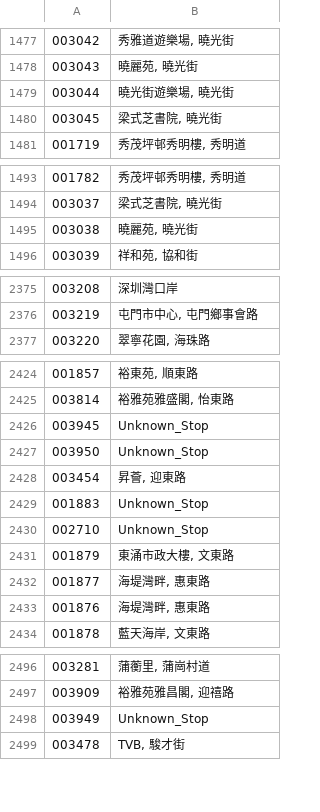
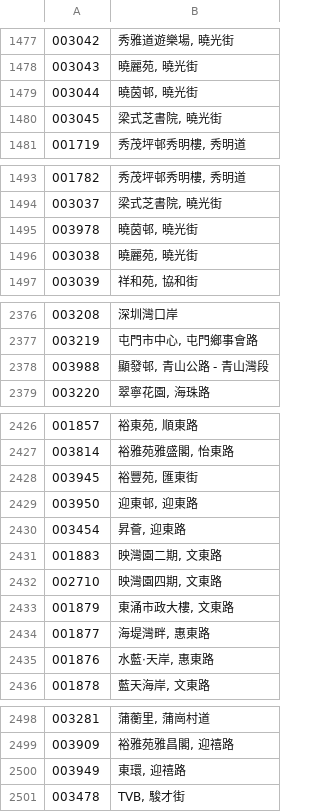
Before and after one commit to emils288/kmb-ctb-data, a CSV file: ctb_stop.csv, drawn as a sheet; only a part is shown, gaps mark what is left out.

Commit message:
NAS Auto Sync: ctb_stop.csv

```diff
--- a/ctb_stop.csv
+++ b/ctb_stop.csv
@@ -1478,3 +1478,3 @@
 003043,"曉麗苑, 曉光街"
-003044,"曉光街遊樂場, 曉光街"
+003044,"曉茵邨, 曉光街"
 003045,"梁式芝書院, 曉光街"
@@ -1494,2 +1494,3 @@
 003037,"梁式芝書院, 曉光街"
+003978,"曉茵邨, 曉光街"
 003038,"曉麗苑, 曉光街"
@@ -2376,2 +2377,3 @@
 003219,"屯門市中心, 屯門鄉事會路"
+003988,"顯發邨, 青山公路 - 青山灣段"
 003220,"翠寧花園, 海珠路"
@@ -2425,10 +2427,10 @@
 003814,"裕雅苑雅盛閣, 怡東路"
-003945,Unknown_Stop
-003950,Unknown_Stop
+003945,"裕豐苑, 匯東街"
+003950,"迎東邨, 迎東路"
 003454,"昇薈, 迎東路"
-001883,Unknown_Stop
-002710,Unknown_Stop
+001883,"映灣園二期, 文東路"
+002710,"映灣園四期, 文東路"
 001879,"東涌市政大樓, 文東路"
 001877,"海堤灣畔, 惠東路"
-001876,"海堤灣畔, 惠東路"
+001876,"水藍‧天岸, 惠東路"
 001878,"藍天海岸, 文東路"
@@ -2497,3 +2499,3 @@
 003909,"裕雅苑雅昌閣, 迎禧路"
-003949,Unknown_Stop
+003949,"東環, 迎禧路"
 003478,"TVB, 駿才街"
```
